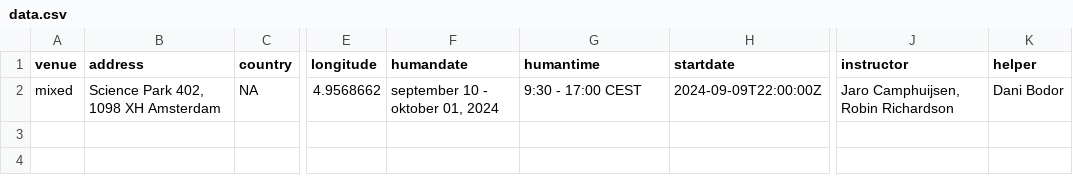
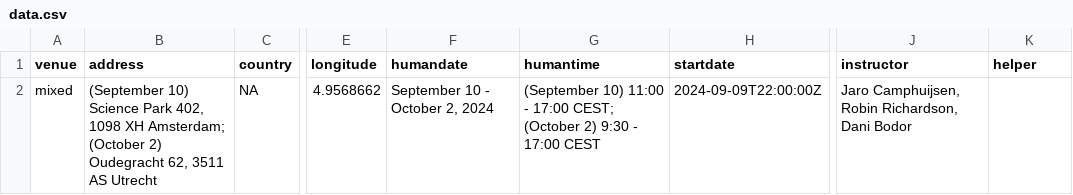
Before and after one commit to esciencecenter-digital-skills/2024-09-10-ds-rss-masterclass, a CSV file: _data/data.csv, drawn as a sheet; only a part is shown, gaps mark what is left out; the diff names each change by its address in the sheet, - before the commit and + after, or states it on an @@ line.

Commit message:
Update dates, times, location and instructors in data file

```diff
--- a/_data/data.csv
+++ b/_data/data.csv
-B2 (address): Science Park 402, 1098 XH Amsterdam
+B2 (address): (September 10) Science Park 402, 1098 XH Amsterdam; (October 2) Oudegracht 62, 3511 AS Utrecht
-F2 (humandate): september 10 - oktober 01, 2024
+F2 (humandate): September 10 - October 2, 2024
-G2 (humantime): 9:30 - 17:00 CEST
+G2 (humantime): (September 10) 11:00 - 17:00 CEST; (October 2) 9:30 - 17:00 CEST
-J2 (instructor): Jaro Camphuijsen, Robin Richardson
+J2 (instructor): Jaro Camphuijsen, Robin Richardson, Dani Bodor
-K2 (helper): Dani Bodor
+K2 (helper): (empty)
```
